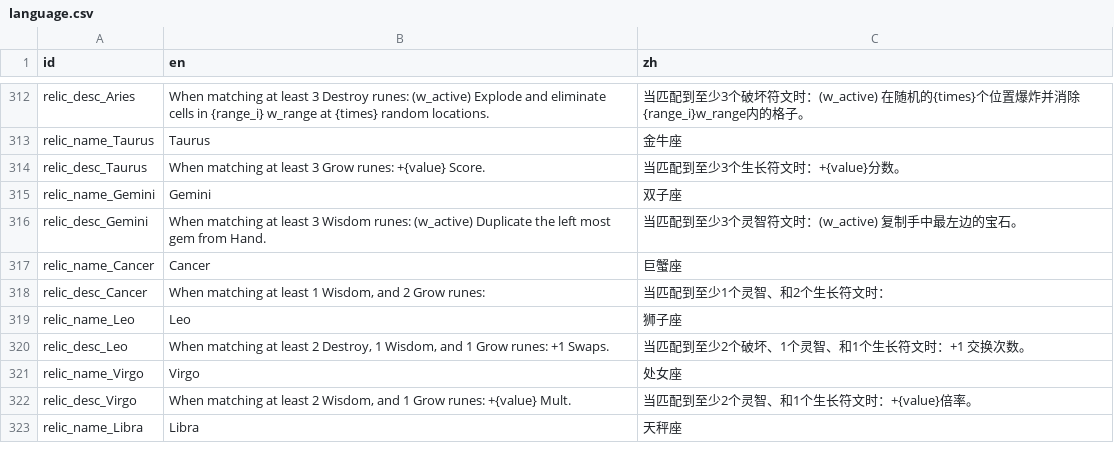
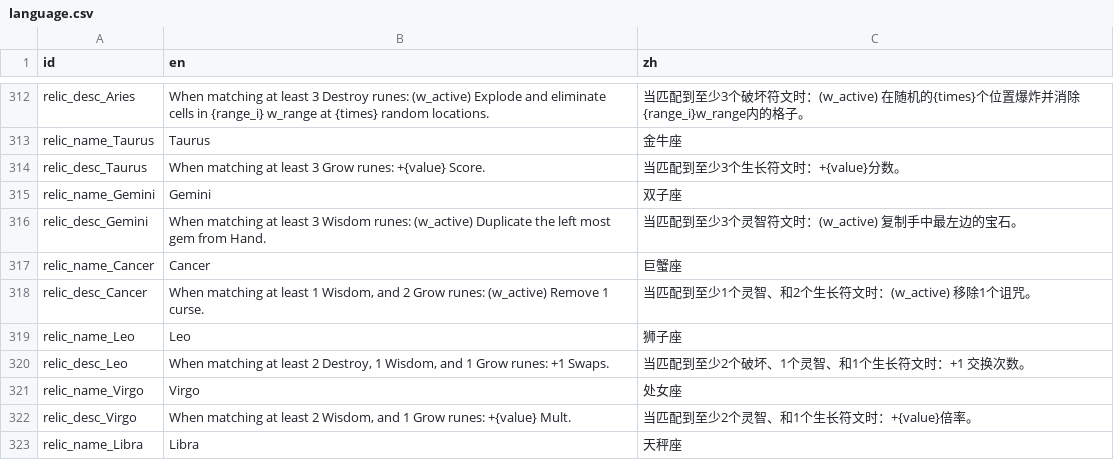
Before and after one commit to tkgamegroup/slot_gems, a CSV file: language/language.csv, drawn as a sheet; only a part is shown, gaps mark what is left out.

```diff
--- a/language/language.csv
+++ b/language/language.csv
@@ -317,3 +317,3 @@ relic_desc_Gemini,When matching at least 3 Wisdom runes: (w_active) Duplicate th
 relic_name_Cancer,Cancer,巨蟹座
-relic_desc_Cancer,"When matching at least 1 Wisdom, and 2 Grow runes:",当匹配到至少1个灵智、和2个生长符文时：
+relic_desc_Cancer,"When matching at least 1 Wisdom, and 2 Grow runes: (w_active) Remove 1 curse.",当匹配到至少1个灵智、和2个生长符文时：(w_active) 移除1个诅咒。
 relic_name_Leo,Leo,狮子座
```
Also changed, not shown: 9 other files.
